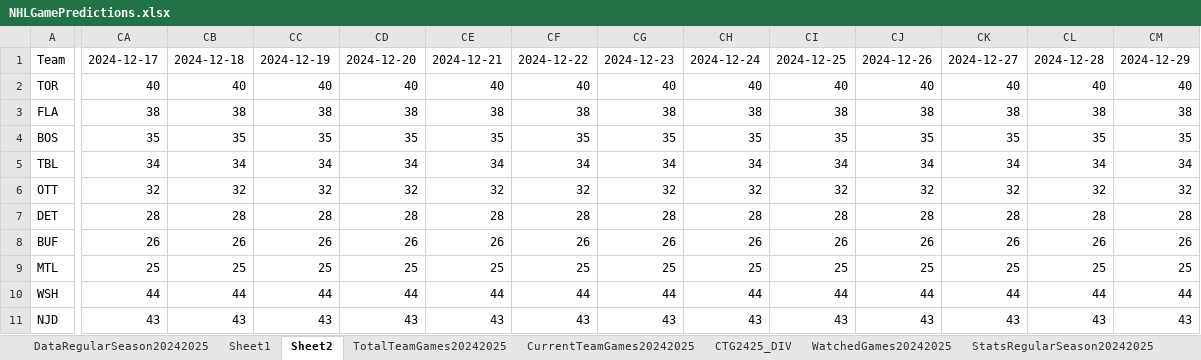
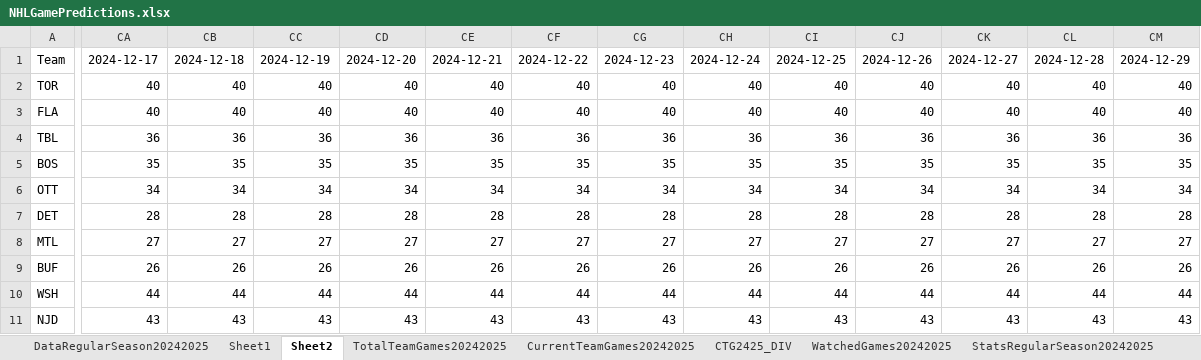
Before and after one commit to abriggs914/Coding_Practice, an Excel workbook: Python/Jerseys/NHLGamePredictions.xlsx, sheet Sheet2, drawn as a sheet; only a part is shown, gaps mark what is left out; values as stored, in another font and other column widths than the file's, no borders; conditional formats and table styles not drawn; removed rows and columns are numbered as before the commit, all else as after; rows hold the shown columns only; the diff covers the shown part only; the diff names each change by its address in the sheet, - before the commit and + after, or states it on an @@ line.

```diff
--- a/Python/Jerseys/NHLGamePredictions.xlsx (sheet Sheet2)
+++ b/Python/Jerseys/NHLGamePredictions.xlsx (sheet Sheet2)
-CA3: 38
+CA3: 40
-CB3: 38
+CB3: 40
-CC3: 38
+CC3: 40
-CD3: 38
+CD3: 40
-CE3: 38
+CE3: 40
-CF3: 38
+CF3: 40
-CG3: 38
+CG3: 40
-CH3: 38
+CH3: 40
-CI3: 38
+CI3: 40
-CJ3: 38
+CJ3: 40
-CK3: 38
+CK3: 40
-CL3: 38
+CL3: 40
-CM3: 38
+CM3: 40
+row 4: TBL | 36 | 36 | 36 | 36 | 36 | 36 | 36 | 36 | 36 | 36 | 36 | 36 | 36
-row 5: TBL | 34 | 34 | 34 | 34 | 34 | 34 | 34 | 34 | 34 | 34 | 34 | 34 | 34
-CA6: 32
+CA6: 34
-CB6: 32
+CB6: 34
-CC6: 32
+CC6: 34
-CD6: 32
+CD6: 34
-CE6: 32
+CE6: 34
-CF6: 32
+CF6: 34
-CG6: 32
+CG6: 34
-CH6: 32
+CH6: 34
-CI6: 32
+CI6: 34
-CJ6: 32
+CJ6: 34
-CK6: 32
+CK6: 34
-CL6: 32
+CL6: 34
-CM6: 32
+CM6: 34
+row 8: MTL | 27 | 27 | 27 | 27 | 27 | 27 | 27 | 27 | 27 | 27 | 27 | 27 | 27
-row 9: MTL | 25 | 25 | 25 | 25 | 25 | 25 | 25 | 25 | 25 | 25 | 25 | 25 | 25
```
Also changed, not shown: 731 edited cells elsewhere in this sheet, sheet StatsRegularSeason20242025, sheet Sheet1, sheet DataRegularSeason20242025, sheet CTG2425_DIV, sheet CurrentTeamGames20242025, sheet WatchedGames20242025, formulas that keep their value, charts or pictures, 3 other files.
